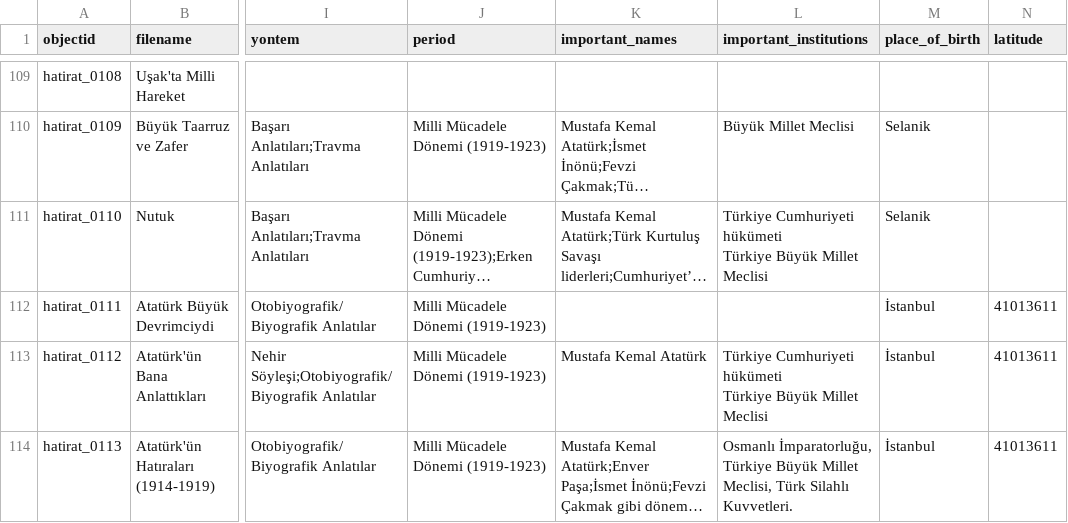
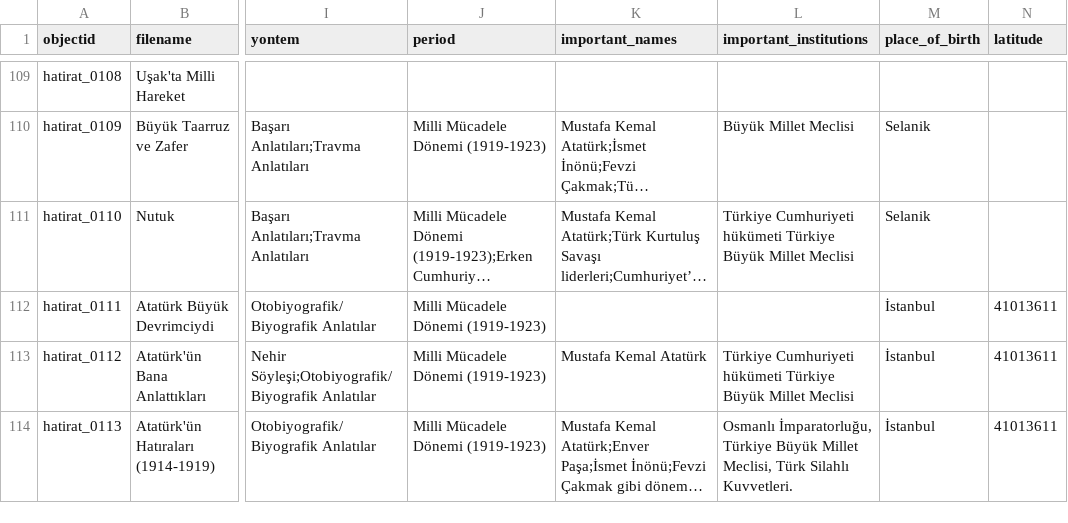
Before and after one commit to DBB-M/Hatirat, a CSV file: _data/hatirat_cb_ready.csv, drawn as a sheet; only a part is shown, gaps mark what is left out; long unchanged cells end in …; the diff covers the shown part only; the diff names each change by its address in the sheet, - before the commit and + after, or states it on an @@ line.

```diff
--- a/_data/hatirat_cb_ready.csv
+++ b/_data/hatirat_cb_ready.csv
-L111 (important_institutions): …Millet Meclisi
+L111 (important_institutions): …Millet Meclisi
-L113 (important_institutions): …Millet Meclisi
+L113 (important_institutions): …Millet Meclisi
```
Also changed, not shown: 60 edited cells elsewhere in this file.
